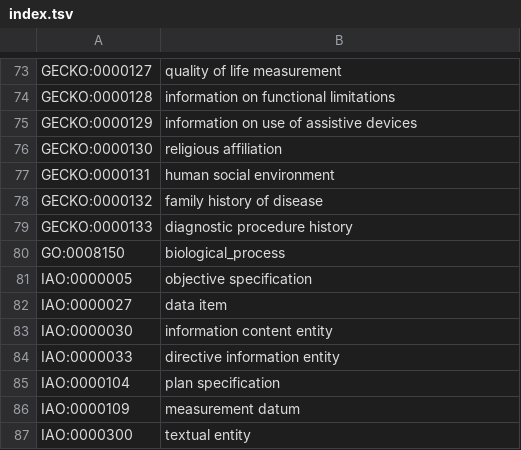
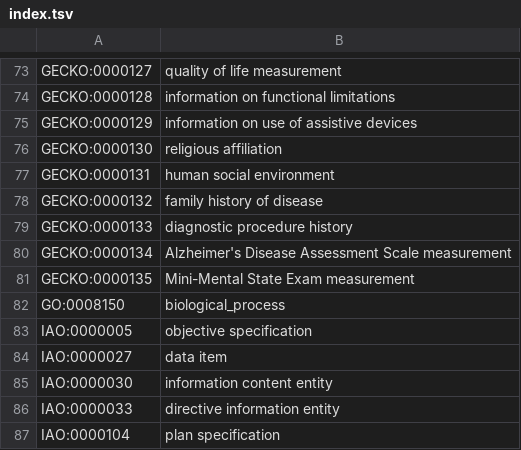
Before and after one commit to IHCC-cohorts/GECKO, a TSV file: src/ontology/templates/index.tsv, drawn as a sheet; only a part is shown, gaps mark what is left out; the shorter side is filled out with more unchanged rows; the diff names each change by its address in the sheet, - before the commit and + after, or states it on an @@ line.

```diff
--- a/src/ontology/templates/index.tsv
+++ b/src/ontology/templates/index.tsv
+row 80: GECKO:0000134 | Alzheimer's Disease Assessment Scale measurement
+row 81: GECKO:0000135 | Mini-Mental State Exam measurement
```
Also changed, not shown: src/ontology/templates/gecko.tsv, views/ihcc-gecko.csv, 2 other files.
